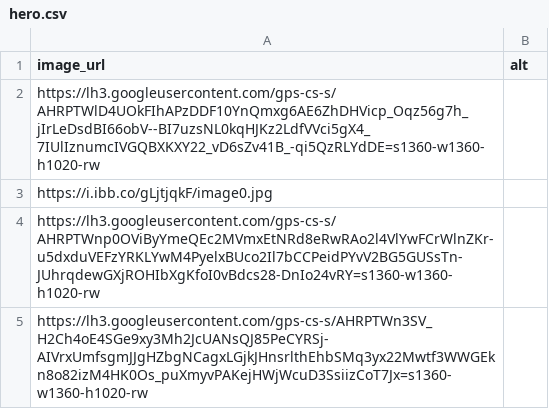
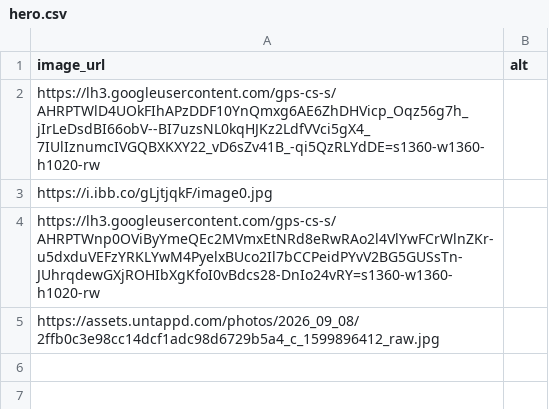
Before and after one commit to nitsuj/howzit, a CSV file: data/hero.csv, drawn as a sheet.

```diff
--- a/data/hero.csv
+++ b/data/hero.csv
@@ -4,2 +4,2 @@ https://i.ibb.co/gLjtjqkF/image0.jpg,
 https://lh3.googleusercontent.com/gps-cs-s/AHRPTWnp0OViByYmeQEc2MVmxEtNRd8eRwRAo2l4VlYwFCrWlnZKr-u5dxduVEFzYRKLYwM4PyelxBUco2Il7bCCPeidPYvV2BG5GUSsTn-JUhrqdewGXjROHIbXgKfoI0vBdcs28-DnIo24vRY=s1360-w1360-h1020-rw,
-https://lh3.googleusercontent.com/gps-cs-s/AHRPTWn3SV_H2Ch4oE4SGe9xy3Mh2JcUANsQJ85PeCYRSj-AIVrxUmfsgmJJgHZbgNCagxLGjkJHnsrlthEhbSMq3yx22Mwtf3WWGEkn8o82izM4HK0Os_puXmyvPAKejHWjWcuD3SsiizCoT7Jx=s1360-w1360-h1020-rw,
+https://assets.untappd.com/photos/2026_09_08/2ffb0c3e98cc14dcf1adc98d6729b5a4_c_1599896412_raw.jpg,
```
